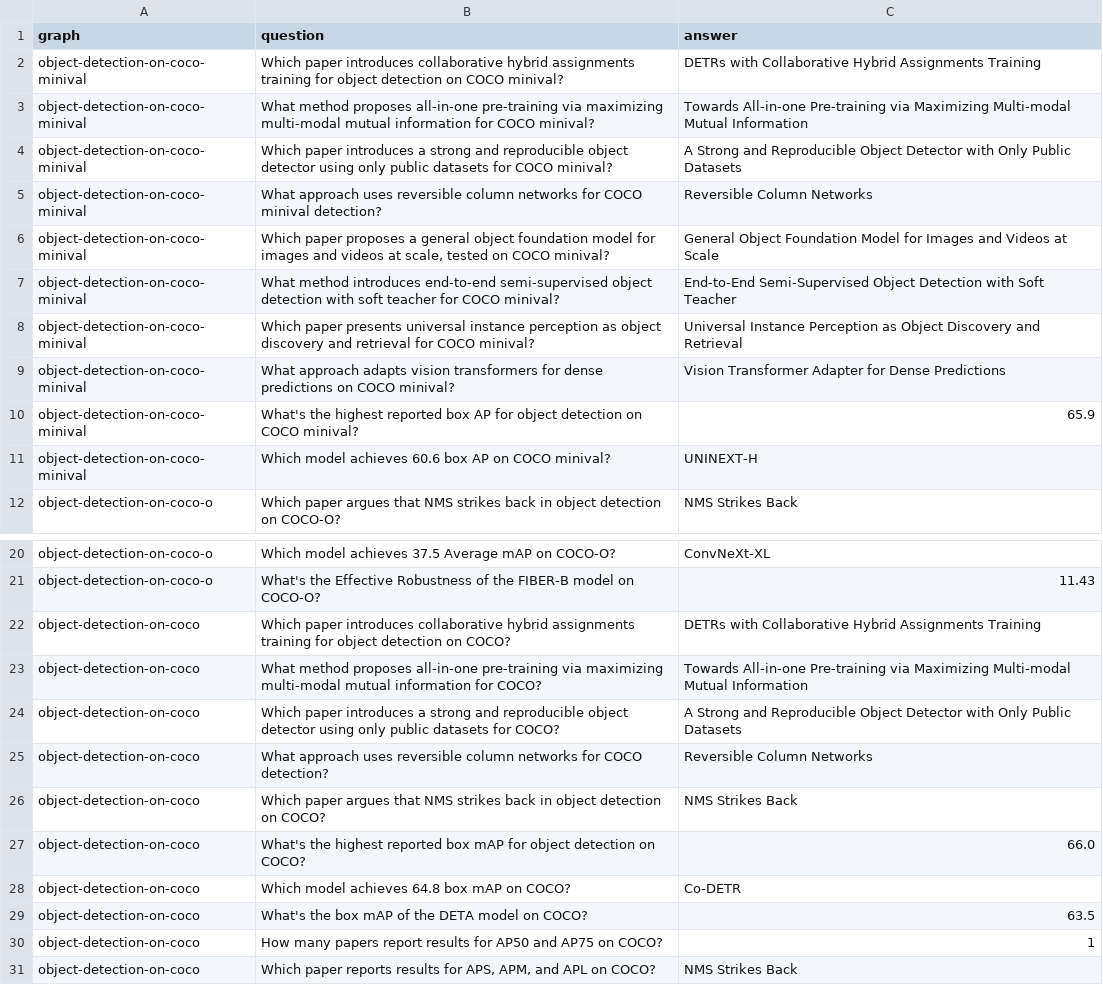
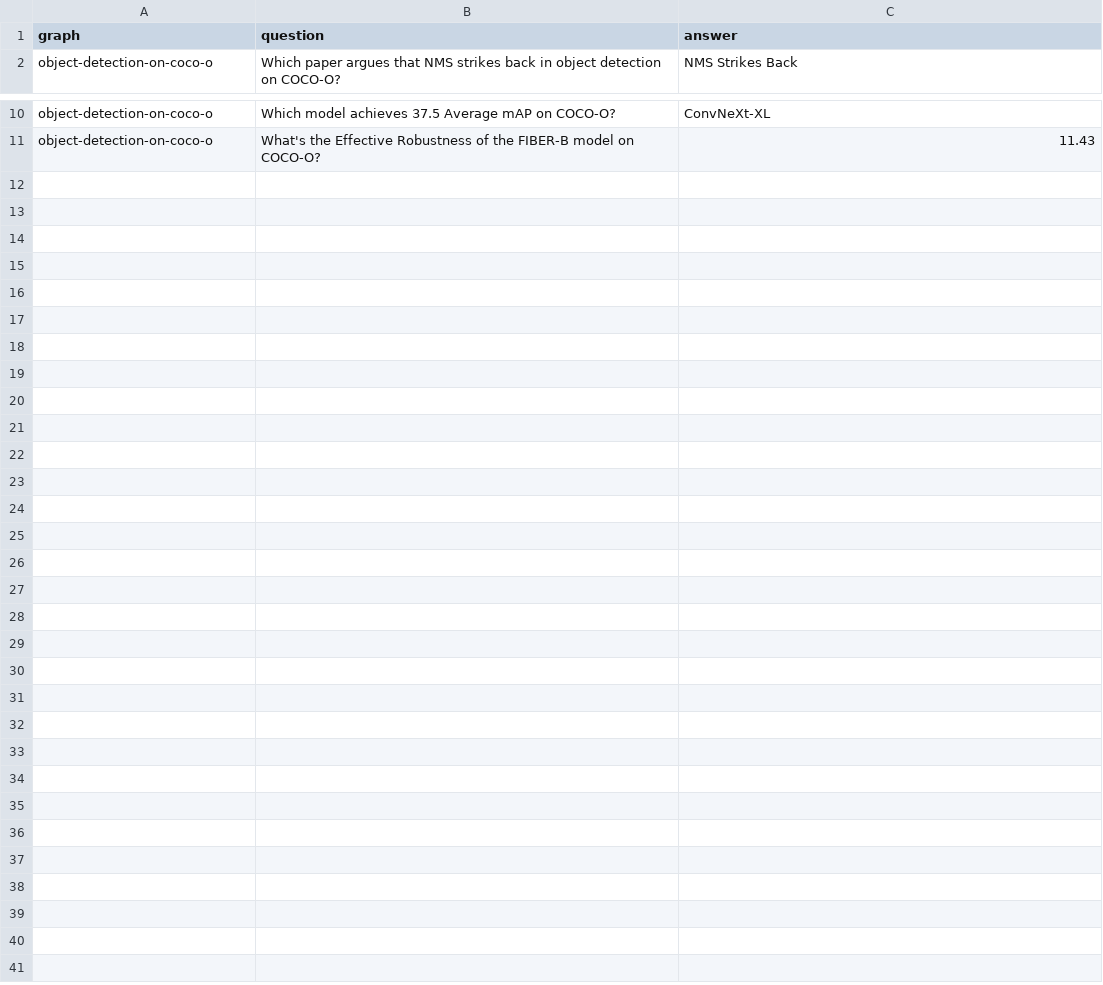
Before and after one commit to lexilei/Sci-Retriever, a CSV file: sampleqa.csv, drawn as a sheet; only a part is shown, gaps mark what is left out.

```diff
--- a/sampleqa.csv
+++ b/sampleqa.csv
@@ -1,12 +1,2 @@
 graph,question,answer
-object-detection-on-coco-minival,"Which paper introduces collaborative hybrid assignments training for object detection on COCO minival?",DETRs with Collaborative Hybrid Assignments Training
-object-detection-on-coco-minival,"What method proposes all-in-one pre-training via maximizing multi-modal mutual information for COCO minival?",Towards All-in-one Pre-training via Maximizing Multi-modal Mutual Information
-object-detection-on-coco-minival,"Which paper introduces a strong and reproducible object detector using only public datasets for COCO minival?",A Strong and Reproducible Object Detector with Only Public Datasets
-object-detection-on-coco-minival,"What approach uses reversible column networks for COCO minival detection?",Reversible Column Networks
-object-detection-on-coco-minival,"Which paper proposes a general object foundation model for images and videos at scale, tested on COCO minival?",General Object Foundation Model for Images and Videos at Scale
-object-detection-on-coco-minival,"What method introduces end-to-end semi-supervised object detection with soft teacher for COCO minival?",End-to-End Semi-Supervised Object Detection with Soft Teacher
-object-detection-on-coco-minival,"Which paper presents universal instance perception as object discovery and retrieval for COCO minival?",Universal Instance Perception as Object Discovery and Retrieval
-object-detection-on-coco-minival,"What approach adapts vision transformers for dense predictions on COCO minival?",Vision Transformer Adapter for Dense Predictions
-object-detection-on-coco-minival,"What's the highest reported box AP for object detection on COCO minival?",65.9
-object-detection-on-coco-minival,"Which model achieves 60.6 box AP on COCO minival?",UNINEXT-H
 object-detection-on-coco-o,"Which paper argues that NMS strikes back in object detection on COCO-O?",NMS Strikes Back
@@ -21,11 +11 @@ object-detection-on-coco-o,"Which model achieves 37.5 Average mAP on COCO-O?",Co
 object-detection-on-coco-o,"What's the Effective Robustness of the FIBER-B model on COCO-O?",11.43
-object-detection-on-coco,"Which paper introduces collaborative hybrid assignments training for object detection on COCO?",DETRs with Collaborative Hybrid Assignments Training
-object-detection-on-coco,"What method proposes all-in-one pre-training via maximizing multi-modal mutual information for COCO?",Towards All-in-one Pre-training via Maximizing Multi-modal Mutual Information
-object-detection-on-coco,"Which paper introduces a strong and reproducible object detector using only public datasets for COCO?",A Strong and Reproducible Object Detector with Only Public Datasets
-object-detection-on-coco,"What approach uses reversible column networks for COCO detection?",Reversible Column Networks
-object-detection-on-coco,"Which paper argues that NMS strikes back in object detection on COCO?",NMS Strikes Back
-object-detection-on-coco,"What's the highest reported box mAP for object detection on COCO?",66.0
-object-detection-on-coco,"Which model achieves 64.8 box mAP on COCO?",Co-DETR
-object-detection-on-coco,"What's the box mAP of the DETA model on COCO?",63.5
-object-detection-on-coco,"How many papers report results for AP50 and AP75 on COCO?",1
-object-detection-on-coco,"Which paper reports results for APS, APM, and APL on COCO?",NMS Strikes Back
```
Also changed, not shown: 2 other files.
